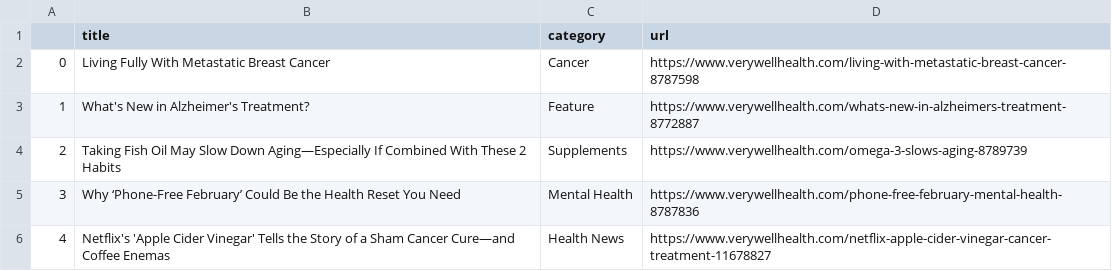
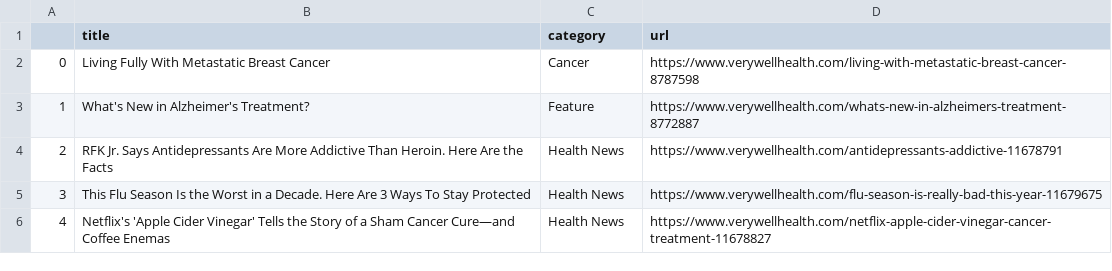
Before and after one commit to hannahkaplan/Very-Well-Health, a CSV file: verywellhealth.csv, drawn as a sheet.

```diff
--- a/verywellhealth.csv
+++ b/verywellhealth.csv
@@ -3,4 +3,4 @@
 1,What's New in Alzheimer's Treatment?,Feature,https://www.verywellhealth.com/whats-new-in-alzheimers-treatment-8772887
-2,Taking Fish Oil May Slow Down Aging—Especially If Combined With These 2 Habits,Supplements,https://www.verywellhealth.com/omega-3-slows-aging-8789739
-3,Why ‘Phone-Free February’ Could Be the Health Reset You Need,Mental Health,https://www.verywellhealth.com/phone-free-february-mental-health-8787836
+2,RFK Jr. Says Antidepressants Are More Addictive Than Heroin. Here Are the Facts,Health News,https://www.verywellhealth.com/antidepressants-addictive-11678791
+3,This Flu Season Is the Worst in a Decade. Here Are 3 Ways To Stay Protected,Health News,https://www.verywellhealth.com/flu-season-is-really-bad-this-year-11679675
 4,Netflix's 'Apple Cider Vinegar' Tells the Story of a Sham Cancer Cure—and Coffee Enemas,Health News,https://www.verywellhealth.com/netflix-apple-cider-vinegar-cancer-treatment-11678827
```
